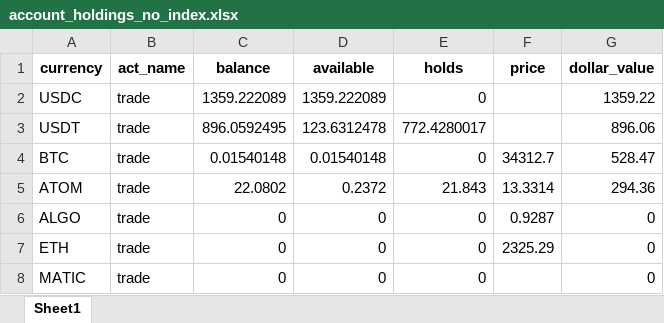
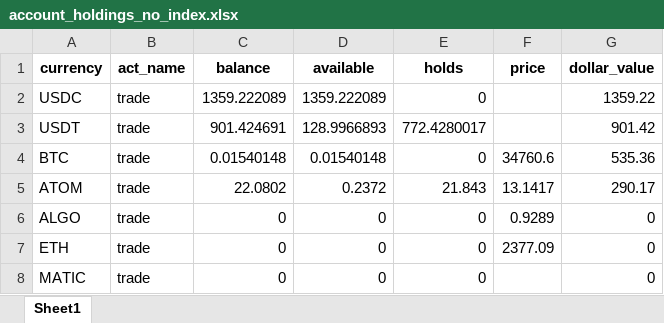
Before and after one commit to lukewbecker/algo-trading-training, an Excel workbook: account_holdings_no_index.xlsx, sheet Sheet1, drawn as a sheet; values as stored, in another font and other column widths than the file's, no borders; the diff names each change by its address in the sheet, - before the commit and + after, or states it on an @@ line.

```diff
--- a/account_holdings_no_index.xlsx (sheet Sheet1)
+++ b/account_holdings_no_index.xlsx (sheet Sheet1)
-C3 (balance): 896.0592495
+C3 (balance): 901.424691
-D3 (available): 123.6312478
+D3 (available): 128.9966893
-G3 (dollar_value): 896.06
+G3 (dollar_value): 901.42
-F4 (price): 34312.7
+F4 (price): 34760.6
-G4 (dollar_value): 528.47
+G4 (dollar_value): 535.36
-F5 (price): 13.3314
+F5 (price): 13.1417
-G5 (dollar_value): 294.36
+G5 (dollar_value): 290.17
-F6 (price): 0.9287
+F6 (price): 0.9289
-F7 (price): 2325.29
+F7 (price): 2377.09
```
Also changed, not shown: account_holdings_index.xlsx, 1 other file.
